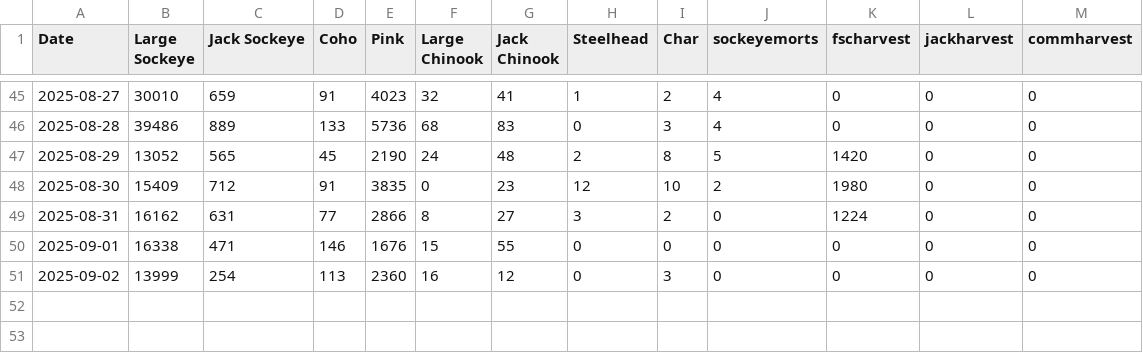
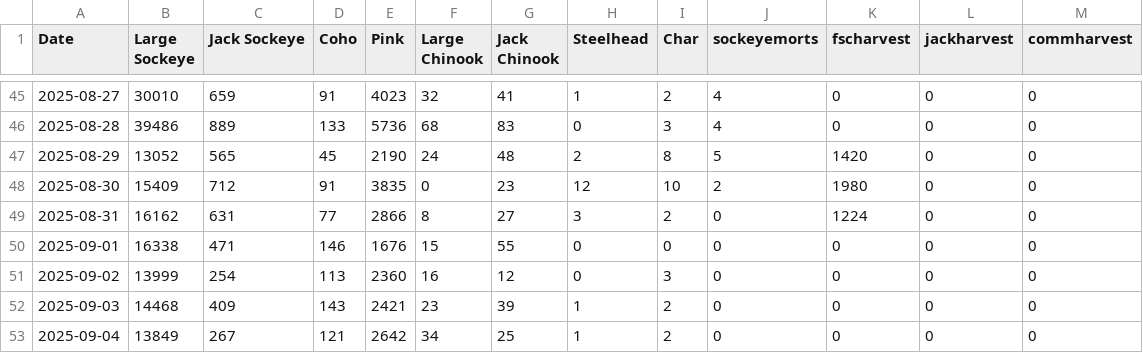
Before and after one commit to Coastland-Research/skeena-salmon-inseason-updates, a CSV file: data/current_year/babine fence 2025.csv, drawn as a sheet; only a part is shown, gaps mark what is left out; the diff names each change by its address in the sheet, - before the commit and + after, or states it on an @@ line.

```diff
--- a/data/current_year/babine fence 2025.csv
+++ b/data/current_year/babine fence 2025.csv
+row 52: 2025-09-03 | 14468 | 409 | 143 | 2421 | 23 | 39 | 1 | 2 | 0 | 0 | 0 | 0
+row 53: 2025-09-04 | 13849 | 267 | 121 | 2642 | 34 | 25 | 1 | 2 | 0 | 0 | 0 | 0
```
Also changed, not shown: data/current_year/Tyee model data 2025.csv, data/current_year/fisheries openings 2025.csv, 37 other files.
